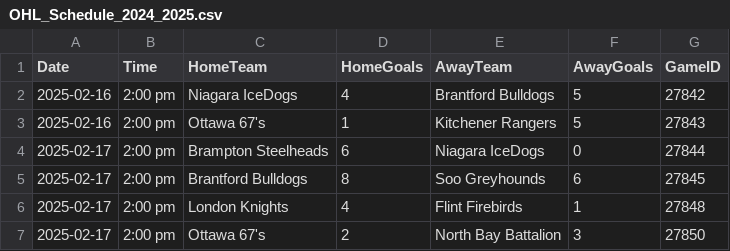
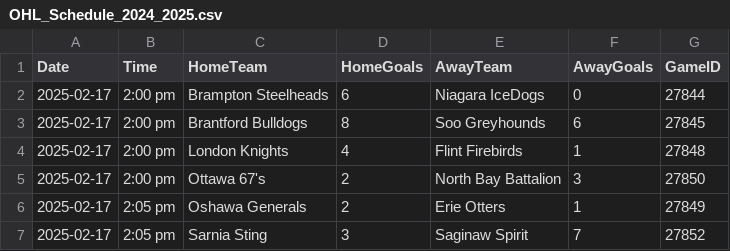
Before and after one commit to InsightDynamics/OHLStatHub, a CSV file: docs/OHL_SCHEDULE/OHL_Schedule_2024_2025.csv, drawn as a sheet; only a part is shown; the shorter side is filled out with more unchanged rows.

```diff
--- a/docs/OHL_SCHEDULE/OHL_Schedule_2024_2025.csv
+++ b/docs/OHL_SCHEDULE/OHL_Schedule_2024_2025.csv
@@ -1,4 +1,2 @@
 Date,Time,HomeTeam,HomeGoals,AwayTeam,AwayGoals,GameID
-2025-02-16,2:00 pm,Niagara IceDogs,4,Brantford Bulldogs,5,27842
-2025-02-16,2:00 pm,Ottawa 67's,1,Kitchener Rangers,5,27843
 2025-02-17,2:00 pm,Brampton Steelheads,6,Niagara IceDogs,0,27844
```
Also changed, not shown: docs/OHL_ROSTERS/OHL_ROSTERS_2024_2025.csv, docs/OHL_ROSTERS/Sudbury_Wolves.csv, 3 other files.
